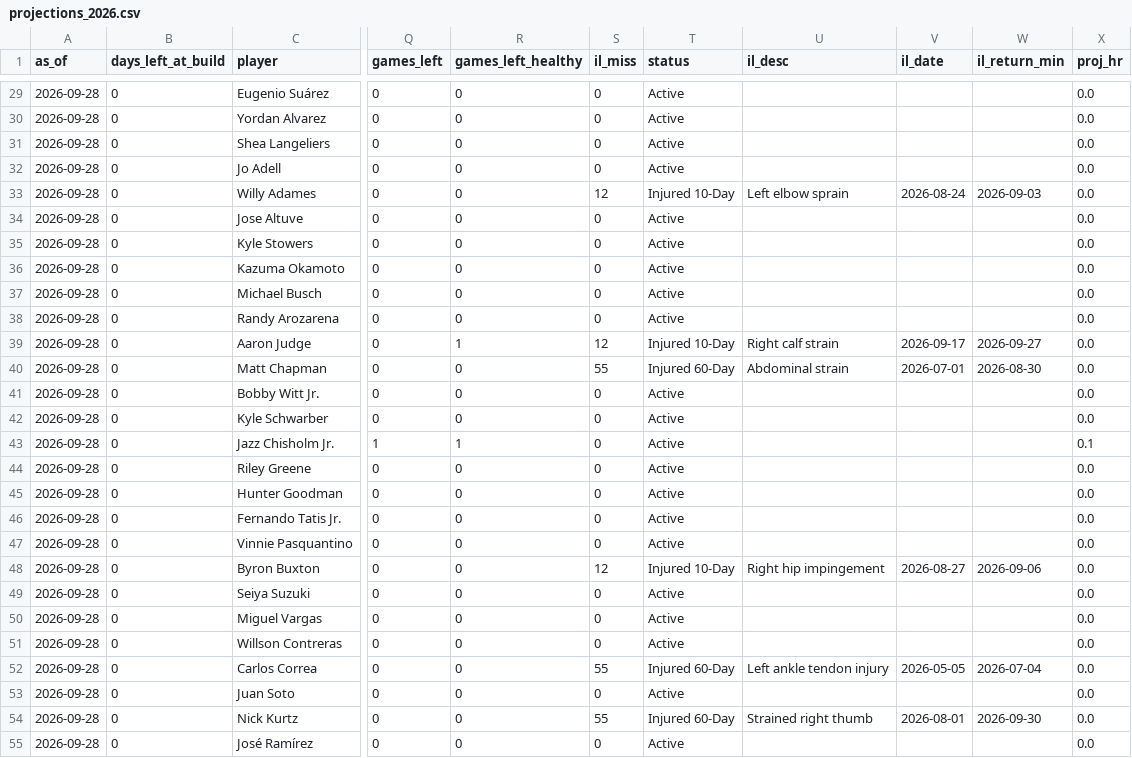
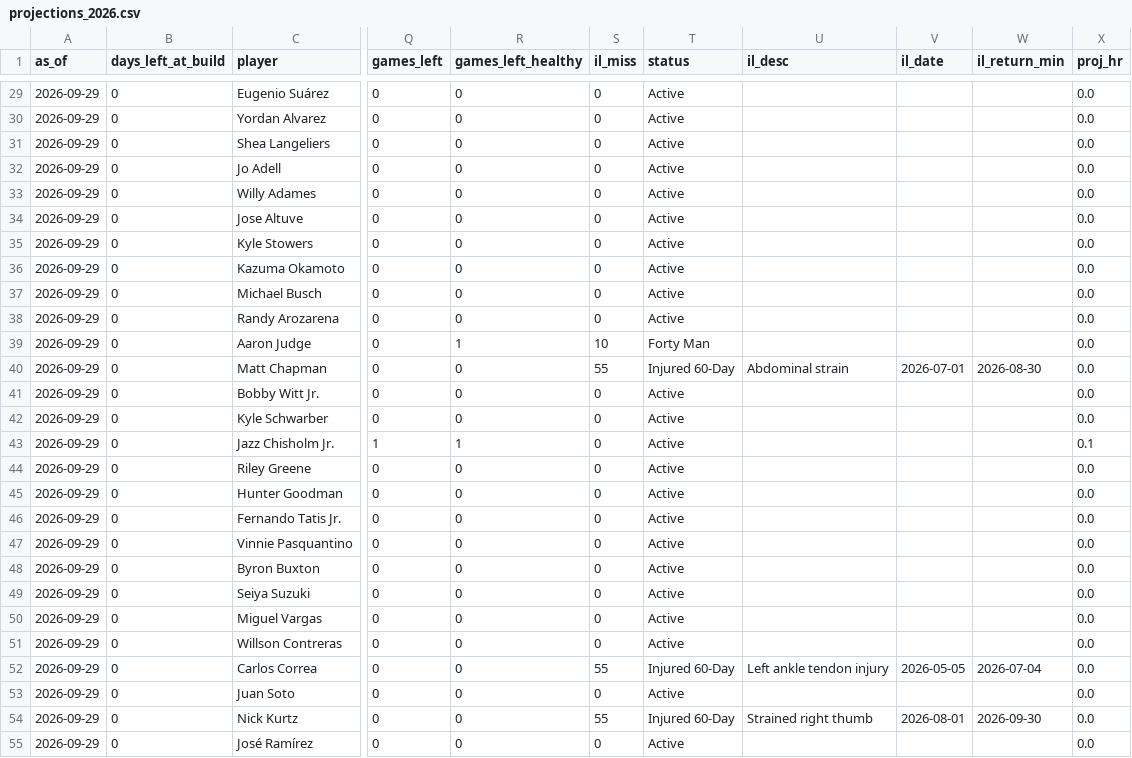
Before and after one commit to Dwq2002/Dingers, a CSV file: data/projections_2026.csv, drawn as a sheet; only a part is shown, gaps mark what is left out; the diff covers the shown part only; the diff names each change by its address in the sheet, - before the commit and + after, or states it on an @@ line.

```diff
--- a/data/projections_2026.csv
+++ b/data/projections_2026.csv
-A29:A55 (as_of): 2026-09-28
+A29:A55 (as_of): 2026-09-29
-S33 (il_miss): 12
+S33 (il_miss): 0
-T33 (status): Injured 10-Day
+T33 (status): Active
-U33 (il_desc): Left elbow sprain
+U33 (il_desc): (empty)
-V33 (il_date): 2026-08-24
+V33 (il_date): (empty)
-W33 (il_return_min): 2026-09-03
+W33 (il_return_min): (empty)
-S39 (il_miss): 12
+S39 (il_miss): 10
-T39 (status): Injured 10-Day
+T39 (status): Forty Man
-U39 (il_desc): Right calf strain
+U39 (il_desc): (empty)
-V39 (il_date): 2026-09-17
+V39 (il_date): (empty)
-W39 (il_return_min): 2026-09-27
+W39 (il_return_min): (empty)
-S48 (il_miss): 12
+S48 (il_miss): 0
-T48 (status): Injured 10-Day
+T48 (status): Active
-U48 (il_desc): Right hip impingement
+U48 (il_desc): (empty)
-V48 (il_date): 2026-08-27
+V48 (il_date): (empty)
-W48 (il_return_min): 2026-09-06
+W48 (il_return_min): (empty)
```
Also changed, not shown: 41 edited cells elsewhere in this file, data/odds_history_2026.csv.
